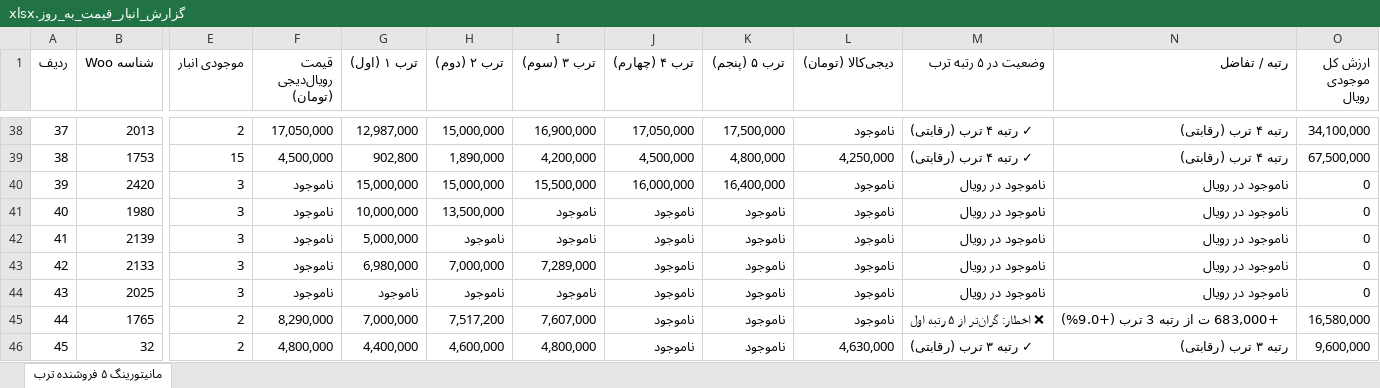
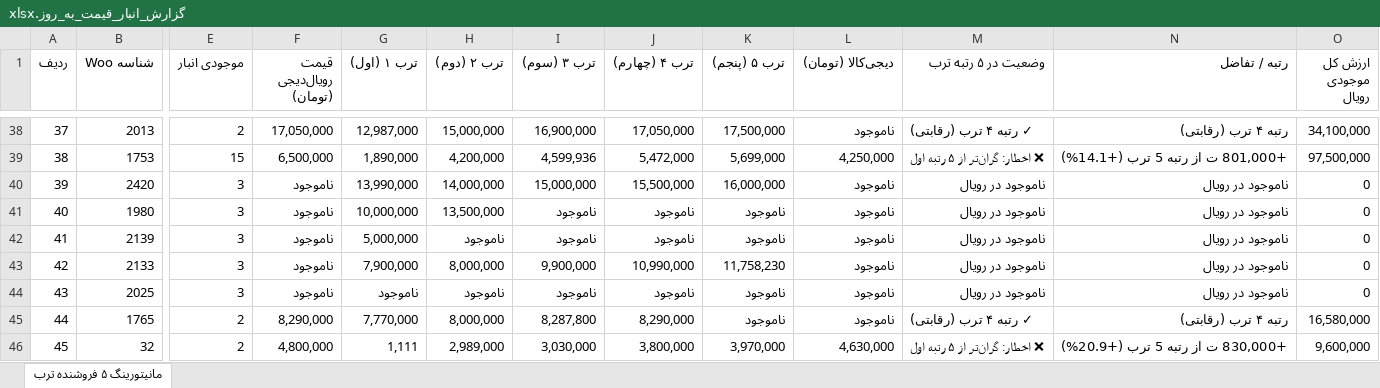
Before and after one commit to pouria-maleki/price-monitor, an Excel workbook: data/گزارش_انبار_قیمت_به_روز.xlsx, sheet مانیتورینگ ۵ فروشنده ترب, drawn as a sheet; only a part is shown, gaps mark what is left out; values as stored, in another font and other column widths than the file's, no cell formats; the diff covers the shown part only; the diff names each change by its address in the sheet, - before the commit and + after, or states it on an @@ line.

```diff
--- a/data/گزارش_انبار_قیمت_به_روز.xlsx (sheet مانیتورینگ ۵ فروشنده ترب)
+++ b/data/گزارش_انبار_قیمت_به_روز.xlsx (sheet مانیتورینگ ۵ فروشنده ترب)
-F39 (قیمت رویال‌دیجی (تومان)): 4,500,000
+F39 (قیمت رویال‌دیجی (تومان)): 6,500,000
-G39 (ترب ۱ (اول)): 902,800
+G39 (ترب ۱ (اول)): 1,890,000
-H39 (ترب ۲ (دوم)): 1,890,000
+H39 (ترب ۲ (دوم)): 4,200,000
-I39 (ترب ۳ (سوم)): 4,200,000
+I39 (ترب ۳ (سوم)): 4,599,936
-J39 (ترب ۴ (چهارم)): 4,500,000
+J39 (ترب ۴ (چهارم)): 5,472,000
-K39 (ترب ۵ (پنجم)): 4,800,000
+K39 (ترب ۵ (پنجم)): 5,699,000
-M39 (وضعیت در ۵ رتبه ترب): ✓ رتبه ۴ ترب (رقابتی)
+M39 (وضعیت در ۵ رتبه ترب): ❌ اخطار: گران‌تر از ۵ رتبه اول
-N39 (رتبه / تفاضل): رتبه ۴ ترب (رقابتی)
+N39 (رتبه / تفاضل): +801,000 ت از رتبه 5 ترب (+14.1%)
-O39 (ارزش کل موجودی رویال): 67,500,000
+O39 (ارزش کل موجودی رویال): 97,500,000
-G40 (ترب ۱ (اول)): 15,000,000
+G40 (ترب ۱ (اول)): 13,990,000
-H40 (ترب ۲ (دوم)): 15,000,000
+H40 (ترب ۲ (دوم)): 14,000,000
-I40 (ترب ۳ (سوم)): 15,500,000
+I40 (ترب ۳ (سوم)): 15,000,000
-J40 (ترب ۴ (چهارم)): 16,000,000
+J40 (ترب ۴ (چهارم)): 15,500,000
-K40 (ترب ۵ (پنجم)): 16,400,000
+K40 (ترب ۵ (پنجم)): 16,000,000
-G43 (ترب ۱ (اول)): 6,980,000
+G43 (ترب ۱ (اول)): 7,900,000
-H43 (ترب ۲ (دوم)): 7,000,000
+H43 (ترب ۲ (دوم)): 8,000,000
-I43 (ترب ۳ (سوم)): 7,289,000
+I43 (ترب ۳ (سوم)): 9,900,000
-J43 (ترب ۴ (چهارم)): ناموجود
+J43 (ترب ۴ (چهارم)): 10,990,000
-K43 (ترب ۵ (پنجم)): ناموجود
+K43 (ترب ۵ (پنجم)): 11,758,230
-G45 (ترب ۱ (اول)): 7,000,000
+G45 (ترب ۱ (اول)): 7,770,000
-H45 (ترب ۲ (دوم)): 7,517,200
+H45 (ترب ۲ (دوم)): 8,000,000
-I45 (ترب ۳ (سوم)): 7,607,000
+I45 (ترب ۳ (سوم)): 8,287,800
-J45 (ترب ۴ (چهارم)): ناموجود
+J45 (ترب ۴ (چهارم)): 8,290,000
-M45 (وضعیت در ۵ رتبه ترب): ❌ اخطار: گران‌تر از ۵ رتبه اول
+M45 (وضعیت در ۵ رتبه ترب): ✓ رتبه ۴ ترب (رقابتی)
-N45 (رتبه / تفاضل): +683,000 ت از رتبه 3 ترب (+9.0%)
+N45 (رتبه / تفاضل): رتبه ۴ ترب (رقابتی)
-G46 (ترب ۱ (اول)): 4,400,000
+G46 (ترب ۱ (اول)): 1,111
-H46 (ترب ۲ (دوم)): 4,600,000
+H46 (ترب ۲ (دوم)): 2,989,000
-I46 (ترب ۳ (سوم)): 4,800,000
+I46 (ترب ۳ (سوم)): 3,030,000
-J46 (ترب ۴ (چهارم)): ناموجود
+J46 (ترب ۴ (چهارم)): 3,800,000
-K46 (ترب ۵ (پنجم)): ناموجود
+K46 (ترب ۵ (پنجم)): 3,970,000
-M46 (وضعیت در ۵ رتبه ترب): ✓ رتبه ۳ ترب (رقابتی)
+M46 (وضعیت در ۵ رتبه ترب): ❌ اخطار: گران‌تر از ۵ رتبه اول
-N46 (رتبه / تفاضل): رتبه ۳ ترب (رقابتی)
+N46 (رتبه / تفاضل): +830,000 ت از رتبه 5 ترب (+20.9%)
```
Also changed, not shown: 422 edited cells elsewhere in this sheet, cell formats, frontend/public/data/گزارش_انبار_قیمت_به_روز.xlsx, گزارش_انبار_قیمت_به_روز.xlsx, 4 other files.
